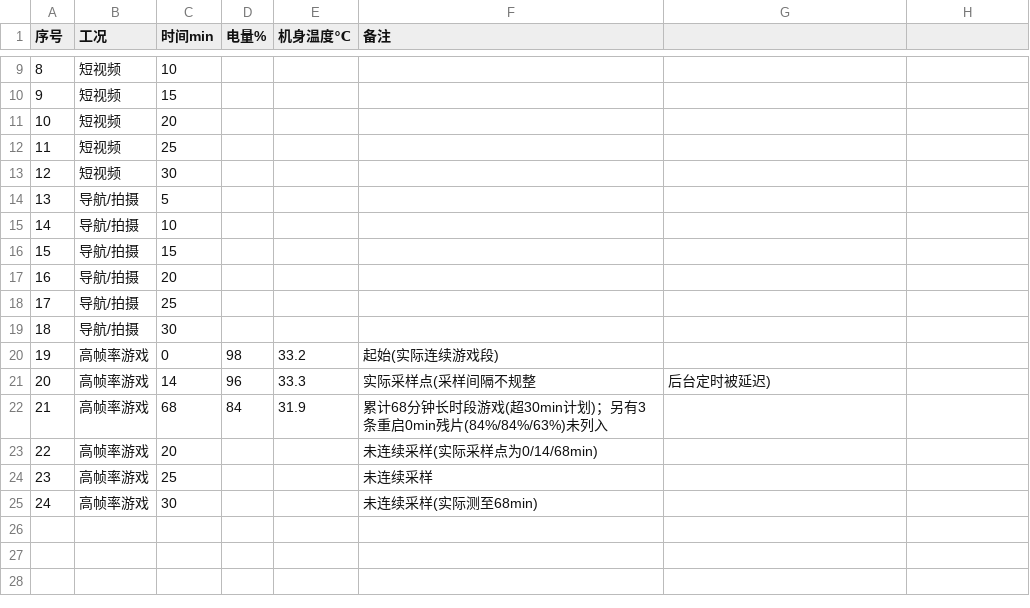
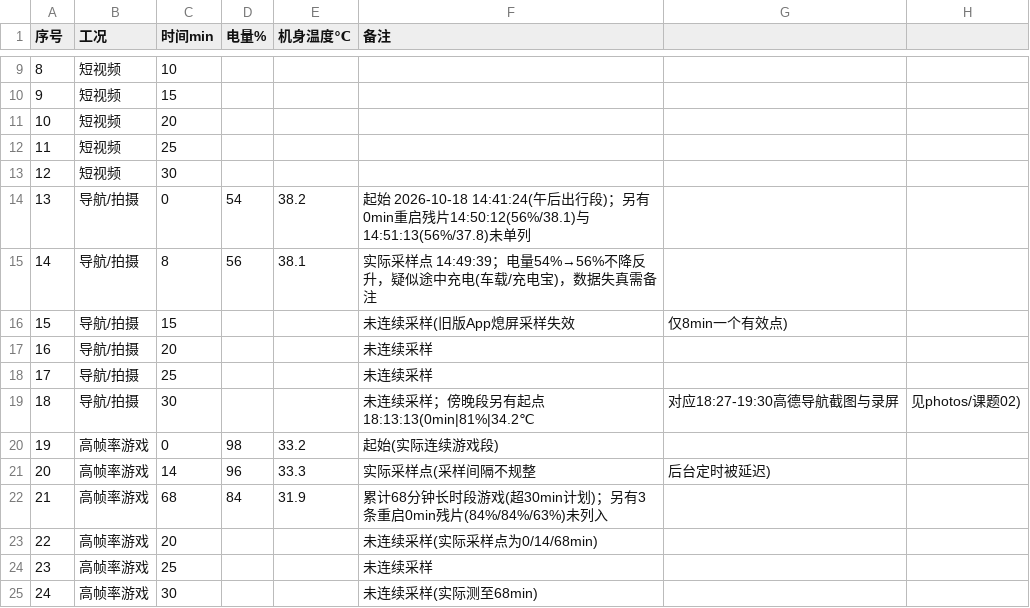
Before and after one commit to W137191/ICEC-2026-0183-ZhangJunming, a CSV file: 01-Field-Discovery/raw_data/课题02-手机发热/发热掉电原始记录.csv, drawn as a sheet; only a part is shown, gaps mark what is left out.

```diff
--- a/01-Field-Discovery/raw_data/课题02-手机发热/发热掉电原始记录.csv
+++ b/01-Field-Discovery/raw_data/课题02-手机发热/发热掉电原始记录.csv
@@ -13,8 +13,8 @@
 12,短视频,30,,,
-13,导航/拍摄,5,,,
-14,导航/拍摄,10,,,
-15,导航/拍摄,15,,,
-16,导航/拍摄,20,,,
-17,导航/拍摄,25,,,
-18,导航/拍摄,30,,,
+13,导航/拍摄,0,54,38.2,起始 2026-10-18 14:41:24(午后出行段)；另有0min重启残片14:50:12(56%/38.1)与14:51:13(56%/37.8)未单列
+14,导航/拍摄,8,56,38.1,实际采样点 14:49:39；电量54%→56%不降反升，疑似途中充电(车载/充电宝)，数据失真需备注
+15,导航/拍摄,15,,,未连续采样(旧版App熄屏采样失效,仅8min一个有效点)
+16,导航/拍摄,20,,,未连续采样
+17,导航/拍摄,25,,,未连续采样
+18,导航/拍摄,30,,,未连续采样；傍晚段另有起点 18:13:13(0min|81%|34.2℃,对应18:27-19:30高德导航截图与录屏,见photos/课题02)
 19,高帧率游戏,0,98,33.2,起始(实际连续游戏段)
```
Also changed, not shown: 6 other files.
